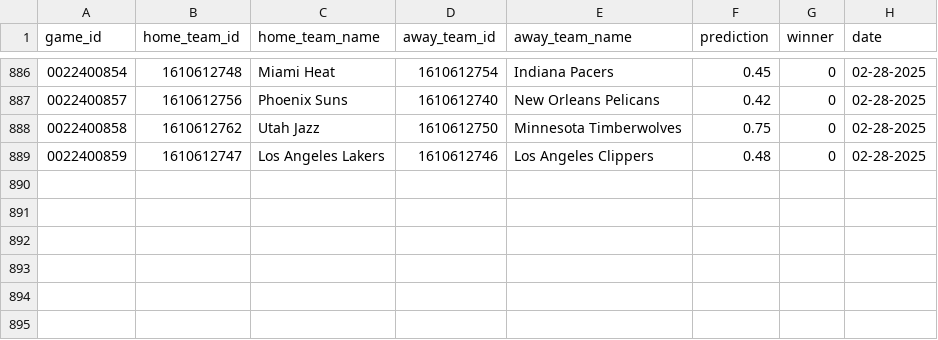
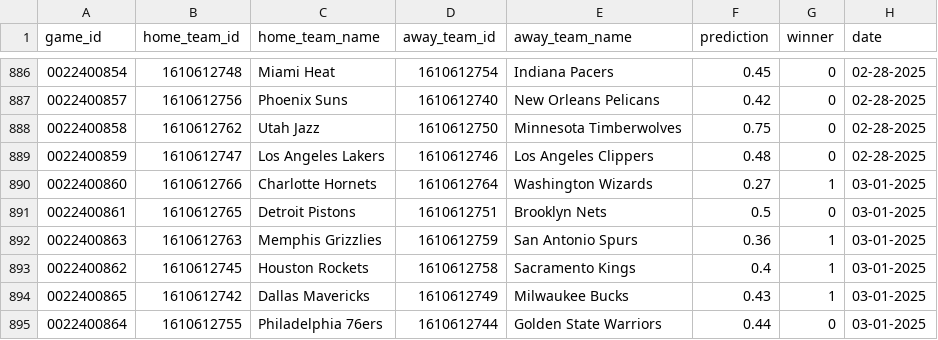
Before and after one commit to globalgumbs/globalgumbs.com, a CSV file: artifacts/log.csv, drawn as a sheet; only a part is shown, gaps mark what is left out.

```diff
--- a/artifacts/log.csv
+++ b/artifacts/log.csv
@@ -889 +889,7 @@ game_id,home_team_id,home_team_name,away_team_id,away_team_name,prediction,winne
 0022400859,1610612747,Los Angeles Lakers,1610612746,Los Angeles Clippers,0.48,0,02-28-2025
+0022400860,1610612766,Charlotte Hornets,1610612764,Washington Wizards,0.27,1,03-01-2025
+0022400861,1610612765,Detroit Pistons,1610612751,Brooklyn Nets,0.5,0,03-01-2025
+0022400863,1610612763,Memphis Grizzlies,1610612759,San Antonio Spurs,0.36,1,03-01-2025
+0022400862,1610612745,Houston Rockets,1610612758,Sacramento Kings,0.4,1,03-01-2025
+0022400865,1610612742,Dallas Mavericks,1610612749,Milwaukee Bucks,0.43,1,03-01-2025
+0022400864,1610612755,Philadelphia 76ers,1610612744,Golden State Warriors,0.44,0,03-01-2025
```
Also changed, not shown: 2 other files.
